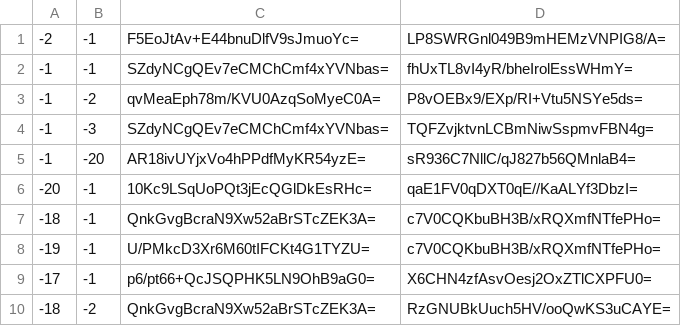
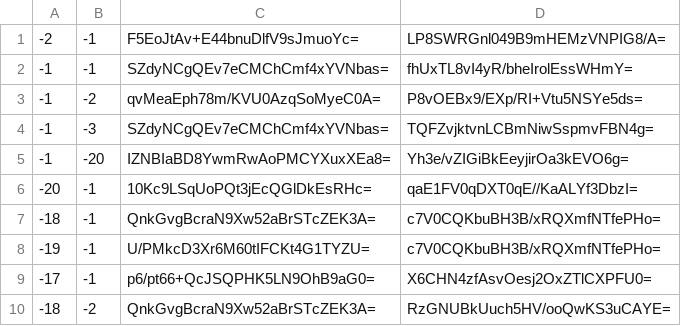
Before and after one commit to Brehtyn/brentyns.com-pipeline, a CSV file: public/unmined/tiles/zoom.-1/metadata/k.-1.-1.csv, drawn as a sheet; only a part is shown.

```diff
--- a/public/unmined/tiles/zoom.-1/metadata/k.-1.-1.csv
+++ b/public/unmined/tiles/zoom.-1/metadata/k.-1.-1.csv
@@ -4,3 +4,3 @@
 -1,-3,SZdyNCgQEv7eCMChCmf4xYVNbas=,TQFZvjktvnLCBmNiwSspmvFBN4g=
--1,-20,AR18ivUYjxVo4hPPdfMyKR54yzE=,sR936C7NllC/qJ827b56QMnlaB4=
+-1,-20,IZNBIaBD8YwmRwAoPMCYXuxXEa8=,Yh3e/vZIGiBkEeyjirOa3kEVO6g=
 -20,-1,10Kc9LSqUoPQt3jEcQGlDkEsRHc=,qaE1FV0qDXT0qE//KaALYf3DbzI=
```
Also changed, not shown: public/unmined/tiles/zoom.-1/metadata/k.0.-1.csv, public/unmined/tiles/zoom.-2/metadata/k.-1.-1.csv, 18 other files.
